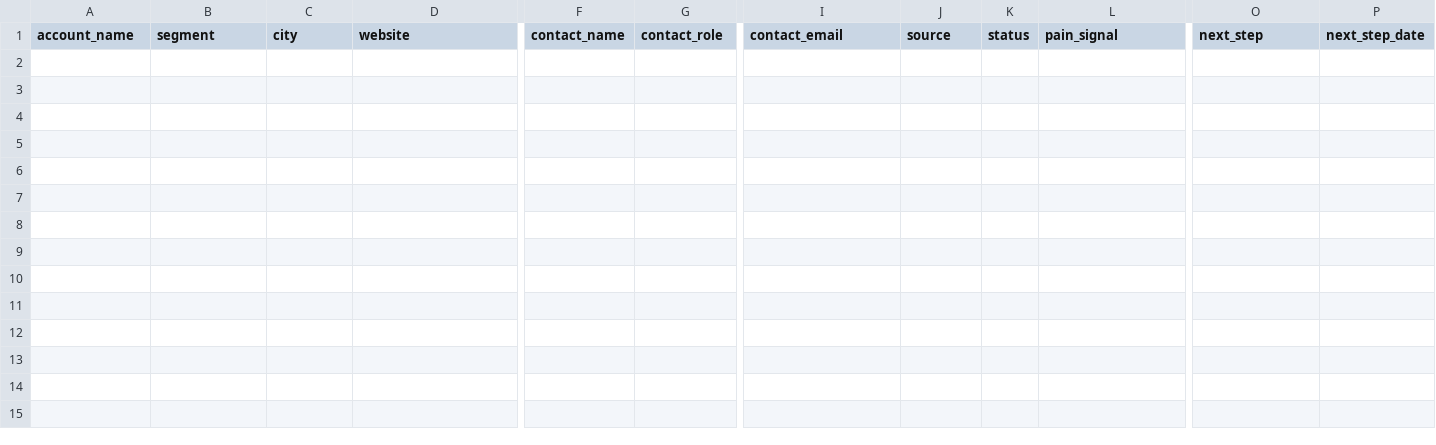
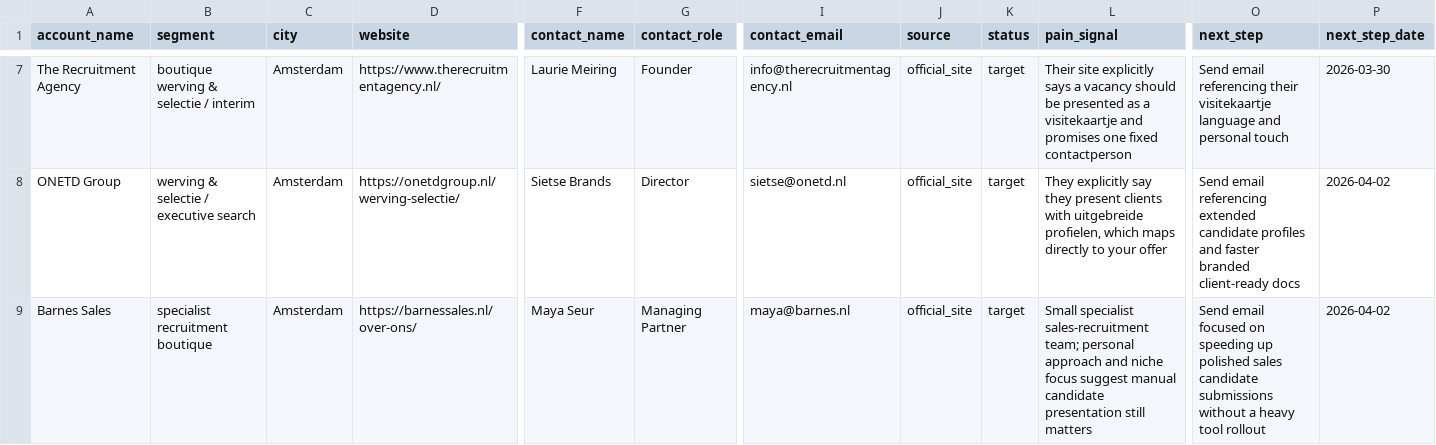
Before and after one commit to dk017/werkcv, a CSV file: AGENCY_OUTREACH_TRACKER_APRIL_2026.csv, drawn as a sheet; only a part is shown, gaps mark what is left out; rows hold the shown columns only; the diff covers the shown part only; the diff names each change by its address in the sheet, - before the commit and + after, or states it on an @@ line.

Commit message:
docs: add agency outreach shortlist and copy

```diff
--- a/AGENCY_OUTREACH_TRACKER_APRIL_2026.csv
+++ b/AGENCY_OUTREACH_TRACKER_APRIL_2026.csv
+row 7: The Recruitment Agency | boutique werving & selectie / interim | Amsterdam | https://www.therecruitmentagency.nl/ | Laurie Meiring | Founder | info@therecruitmentagency.nl | official_site | target | Their site explicitly says a vacancy should be presented as a visitekaartje and promises one fixed contactperson | Send email referencing their visitekaartje language and personal touch | 2026-03-30
+row 8: ONETD Group | werving & selectie / executive search | Amsterdam | https://onetdgroup.nl/werving-selectie/ | Sietse Brands | Director | sietse@onetd.nl | official_site | target | They explicitly say they present clients with uitgebreide profielen, which maps directly to your offer | Send email referencing extended candidate profiles and faster branded client-ready docs | 2026-04-02
+row 9: Barnes Sales | specialist recruitment boutique | Amsterdam | https://barnessales.nl/over-ons/ | Maya Seur | Managing Partner | maya@barnes.nl | official_site | target | Small specialist sales-recruitment team; personal approach and niche focus suggest manual candidate presentation still matters | Send email focused on speeding up polished sales candidate submissions without a heavy tool rollout | 2026-04-02
```
Also changed, not shown: 8 added rows elsewhere in this file, 1 other file.
